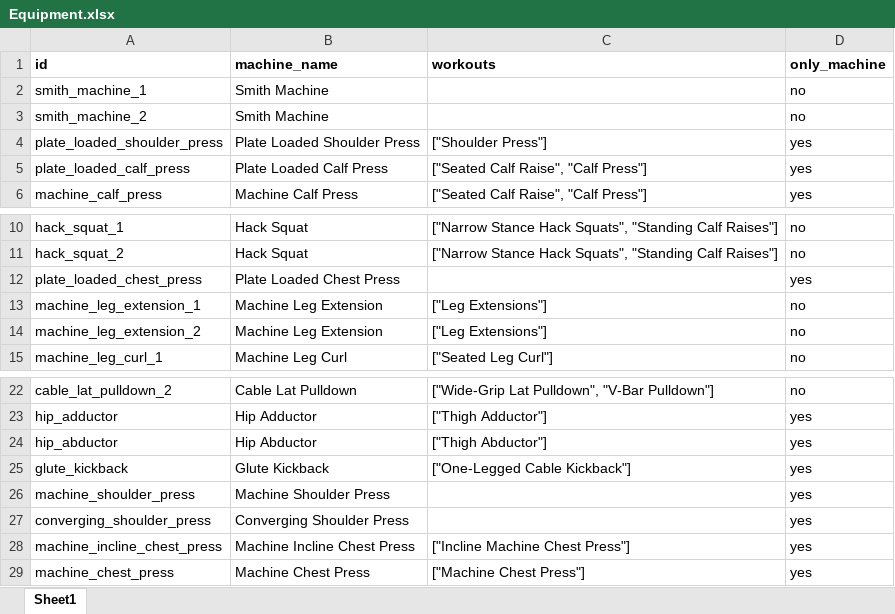
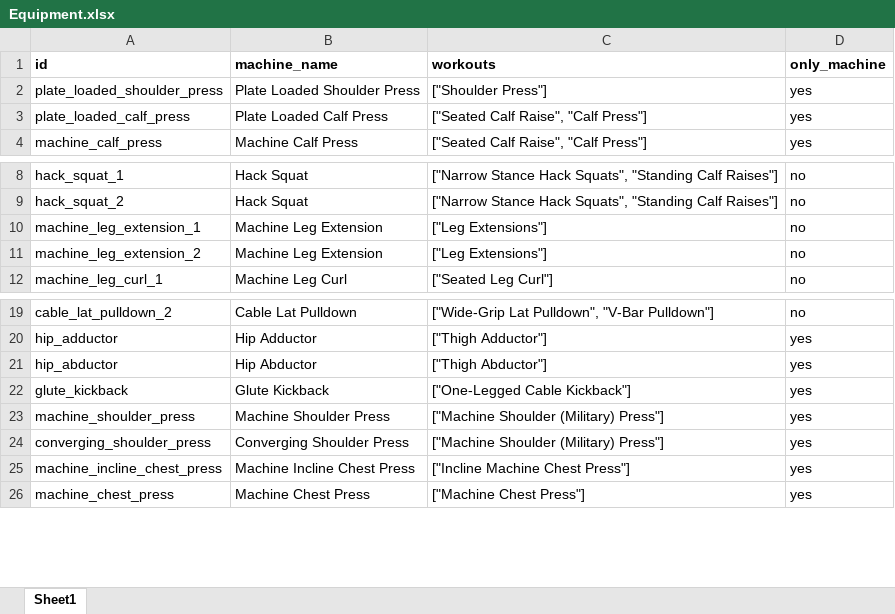
Before and after one commit to hoppityhop/autonomic-gym, an Excel workbook: Equipment.xlsx, sheet Sheet1, drawn as a sheet; only a part is shown, gaps mark what is left out; values as stored, in another font and other column widths than the file's, no borders; removed rows and columns are numbered as before the commit, all else as after; the diff names each change by its address in the sheet, - before the commit and + after, or states it on an @@ line.

Commit message:
Implemented loading of equipment and related exercises into the database

```diff
--- a/Equipment.xlsx (sheet Sheet1)
+++ b/Equipment.xlsx (sheet Sheet1)
-row 2: smith_machine_1 | Smith Machine |  | no
-row 3: smith_machine_2 | Smith Machine |  | no
-row 12: plate_loaded_chest_press | Plate Loaded Chest Press |  | yes
-C23:C24 (workouts): (empty)
+C23:C24 (workouts): ["Machine Shoulder (Military) Press"]
```
Also changed, not shown: 7 other files.
